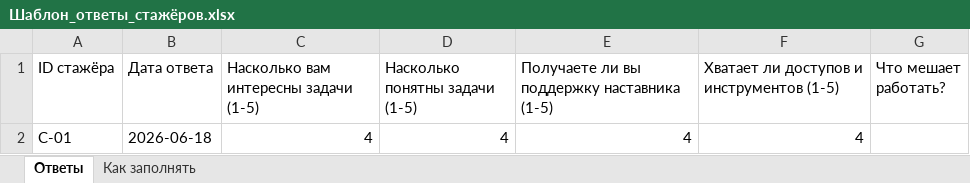
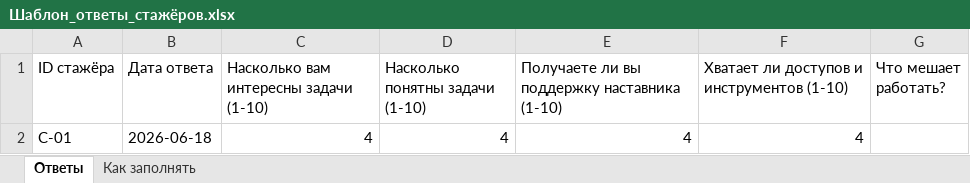
Before and after one commit to Qurena/mgts-code-of-the-city, an Excel workbook: prototype/mgts/templates/Шаблон_ответы_стажёров.xlsx, sheet Ответы, drawn as a sheet; values as stored, in another font and other column widths than the file's, no borders; the diff names each change by its address in the sheet, - before the commit and + after, or states it on an @@ line.

```diff
--- a/prototype/mgts/templates/Шаблон_ответы_стажёров.xlsx (sheet Ответы)
+++ b/prototype/mgts/templates/Шаблон_ответы_стажёров.xlsx (sheet Ответы)
-C1: Насколько вам интересны задачи (1-5)
+C1: Насколько вам интересны задачи (1-10)
-D1: Насколько понятны задачи (1-5)
+D1: Насколько понятны задачи (1-10)
-E1: Получаете ли вы поддержку наставника (1-5)
+E1: Получаете ли вы поддержку наставника (1-10)
-F1: Хватает ли доступов и инструментов (1-5)
+F1: Хватает ли доступов и инструментов (1-10)
```
Also changed, not shown: prototype/mgts/data/Ответы_наставников.xlsx, prototype/mgts/data/Ответы_стажёров.xlsx, 10 other files.
